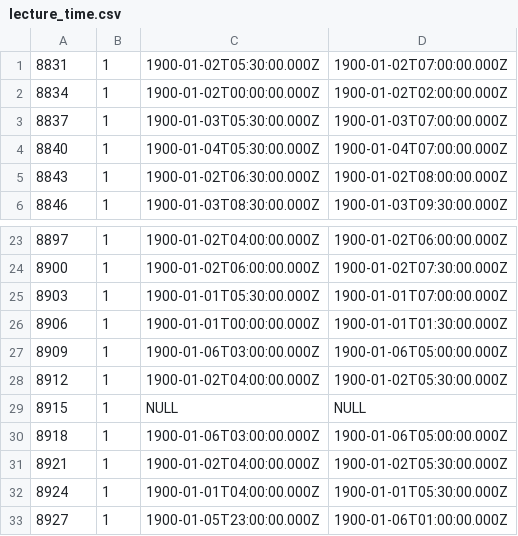
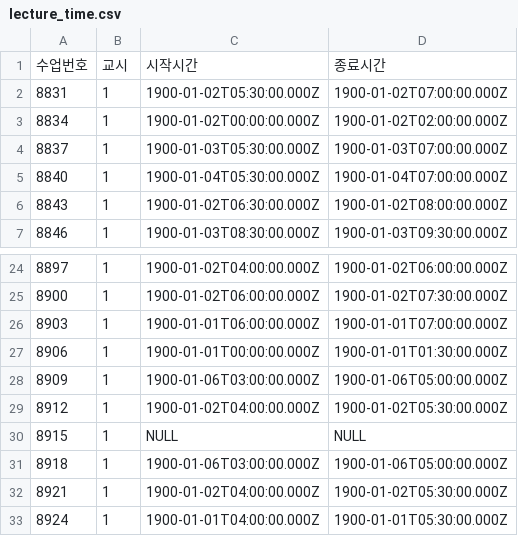
Before and after one commit to hyeongukryu/dbapp, a CSV file: database/lecture_time.csv, drawn as a sheet; only a part is shown, gaps mark what is left out; the shorter side is filled out with more unchanged rows.

```diff
--- a/database/lecture_time.csv
+++ b/database/lecture_time.csv
@@ -1 +1,2 @@
+수업번호,교시,시작시간,종료시간
 8831,1,1900-01-02T05:30:00.000Z,1900-01-02T07:00:00.000Z
@@ -24,3 +25,3 @@
 8900,1,1900-01-02T06:00:00.000Z,1900-01-02T07:30:00.000Z
-8903,1,1900-01-01T05:30:00.000Z,1900-01-01T07:00:00.000Z
+8903,1,1900-01-01T06:00:00.000Z,1900-01-01T07:00:00.000Z
 8906,1,1900-01-01T00:00:00.000Z,1900-01-01T01:30:00.000Z
```
Also changed, not shown: database/instructor.csv, database/major.csv, 7 other files.
